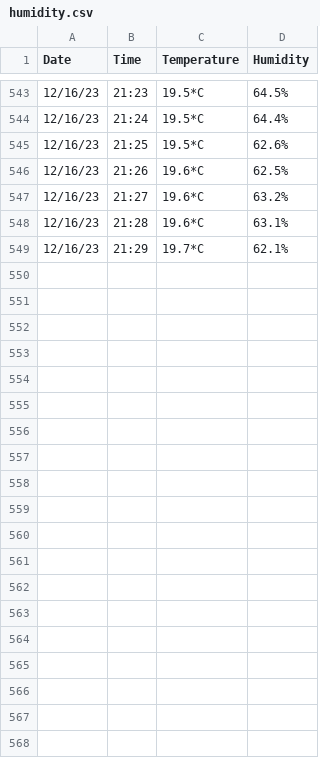
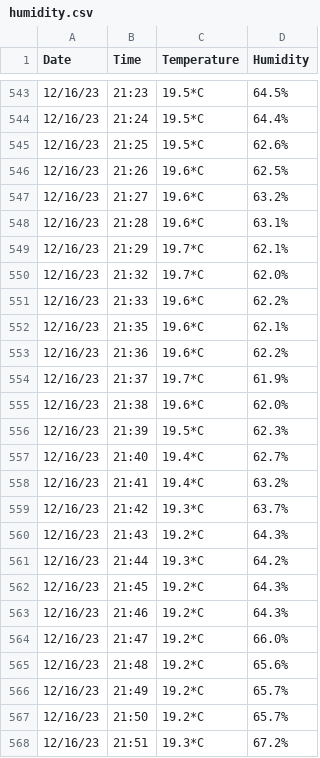
Before and after one commit to marius-shark/temperature-monitoring, a CSV file: humidity.csv, drawn as a sheet; only a part is shown, gaps mark what is left out; the diff covers the shown part only.

Commit message:
add new monitoring data

```diff
--- a/humidity.csv
+++ b/humidity.csv
@@ -549 +549,20 @@ Date,Time,Temperature,Humidity
 12/16/23,21:29,19.7*C,62.1%
+12/16/23,21:32,19.7*C,62.0%
+12/16/23,21:33,19.6*C,62.2%
+12/16/23,21:35,19.6*C,62.1%
+12/16/23,21:36,19.6*C,62.2%
+12/16/23,21:37,19.7*C,61.9%
+12/16/23,21:38,19.6*C,62.0%
+12/16/23,21:39,19.5*C,62.3%
+12/16/23,21:40,19.4*C,62.7%
+12/16/23,21:41,19.4*C,63.2%
+12/16/23,21:42,19.3*C,63.7%
+12/16/23,21:43,19.2*C,64.3%
+12/16/23,21:44,19.3*C,64.2%
+12/16/23,21:45,19.2*C,64.3%
+12/16/23,21:46,19.2*C,64.3%
+12/16/23,21:47,19.2*C,66.0%
+12/16/23,21:48,19.2*C,65.6%
+12/16/23,21:49,19.2*C,65.7%
+12/16/23,21:50,19.2*C,65.7%
+12/16/23,21:51,19.3*C,67.2%
```
Also changed, not shown: 27 added rows elsewhere in this file.
